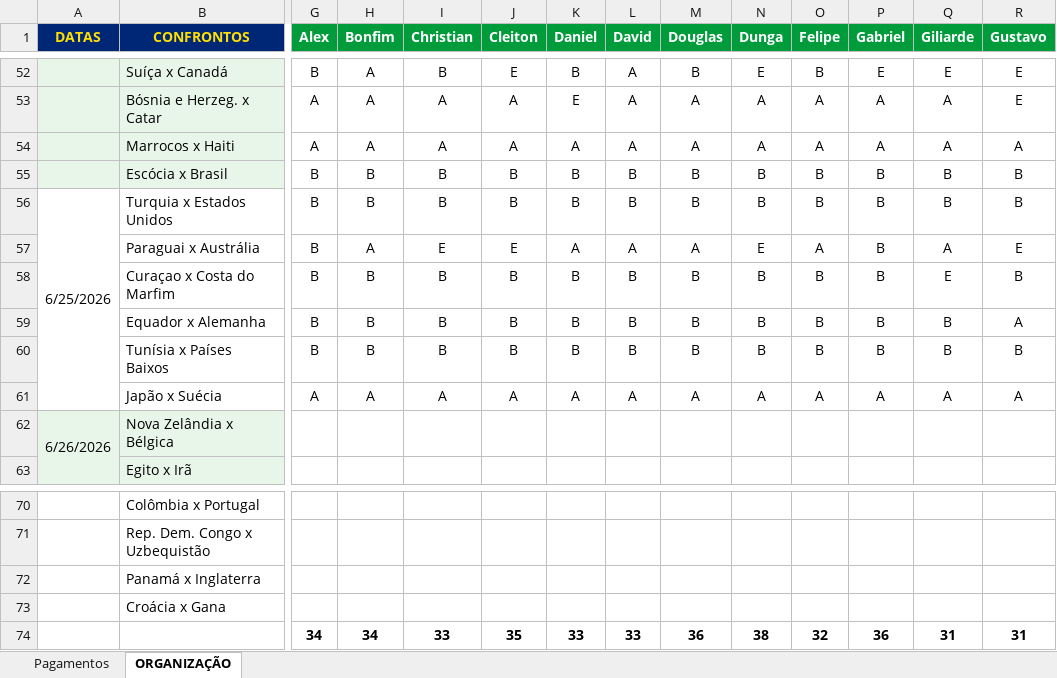
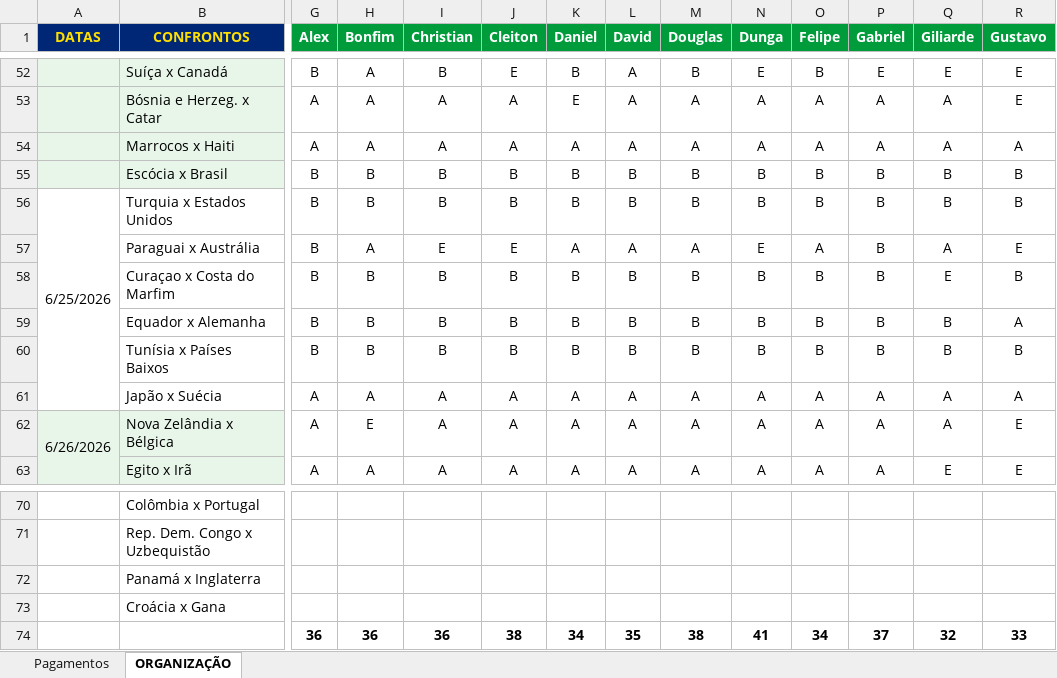
Before and after one commit to ChristianBranco/BolaoCopa, an Excel workbook: BOLAO.xlsx, sheet ORGANIZAÇÃO, drawn as a sheet; only a part is shown, gaps mark what is left out; values as stored, in another font and other column widths than the file's, no borders; conditional formats not drawn; removed rows and columns are numbered as before the commit, all else as after; rows hold the shown columns only; the diff covers the shown part only; the diff names each change by its address in the sheet, - before the commit and + after, or states it on an @@ line.

Commit message:
Update BOLAO.xlsx

```diff
--- a/BOLAO.xlsx (sheet ORGANIZAÇÃO)
+++ b/BOLAO.xlsx (sheet ORGANIZAÇÃO)
-G62:G63 (Alex): (empty)
+G62:G63 (Alex): A
-H62 (Bonfim): (empty)
+H62 (Bonfim): E
-I62:I63 (Christian): (empty)
+I62:I63 (Christian): A
-J62:J63 (Cleiton): (empty)
+J62:J63 (Cleiton): A
-K62:K63 (Daniel): (empty)
+K62:K63 (Daniel): A
-L62:L63 (David): (empty)
+L62:L63 (David): A
-M62:M63 (Douglas): (empty)
+M62:M63 (Douglas): A
-N62:N63 (Dunga): (empty)
+N62:N63 (Dunga): A
-O62:O63 (Felipe): (empty)
+O62:O63 (Felipe): A
-P62:P63 (Gabriel): (empty)
+P62:P63 (Gabriel): A
-Q62 (Giliarde): (empty)
+Q62 (Giliarde): A
-R62:R63 (Gustavo): (empty)
+R62:R63 (Gustavo): E
-H63 (Bonfim): (empty)
+H63 (Bonfim): A
-Q63 (Giliarde): (empty)
+Q63 (Giliarde): E
-row 74:  |  | 34 | 34 | 33 | 35 | 33 | 33 | 36 | 38 | 32 | 36 | 31 | 31
+row 74:  |  | 36 | 36 | 36 | 38 | 34 | 35 | 38 | 41 | 34 | 37 | 32 | 33
```
Also changed, not shown: 112 edited cells elsewhere in this sheet.
